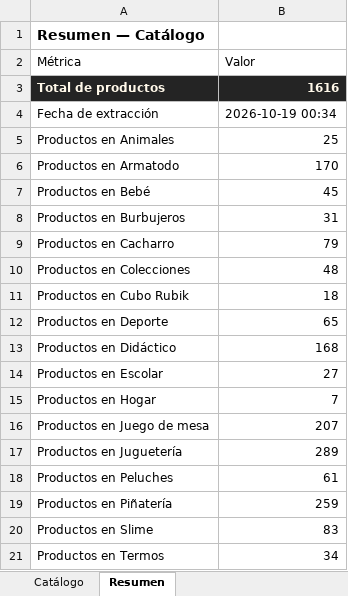
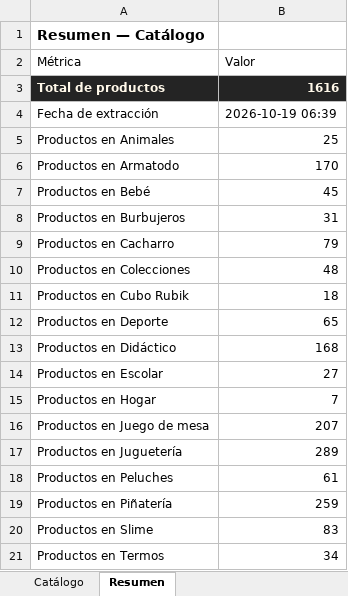
Before and after one commit to ikib2c/iki, an Excel workbook: Jugueteria_Taiwan_Catalogo.xlsx, sheet Resumen, drawn as a sheet; values as stored, in another font and other column widths than the file's, no borders; the diff names each change by its address in the sheet, - before the commit and + after, or states it on an @@ line.

Commit message:
sync: actualiza catalogo de la tienda y Excel de proveedores [skip ci]

```diff
--- a/Jugueteria_Taiwan_Catalogo.xlsx (sheet Resumen)
+++ b/Jugueteria_Taiwan_Catalogo.xlsx (sheet Resumen)
-B4 (Valor): 2026-10-19 00:34
+B4 (Valor): 2026-10-19 06:39
```
Also changed, not shown: Gava_Joyeria_Catalogo.xlsx, OpenMind_Catalogo.xlsx, 3 other files.
